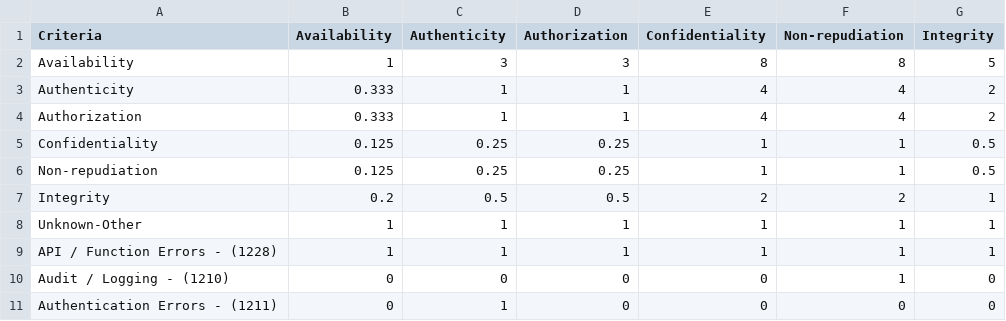
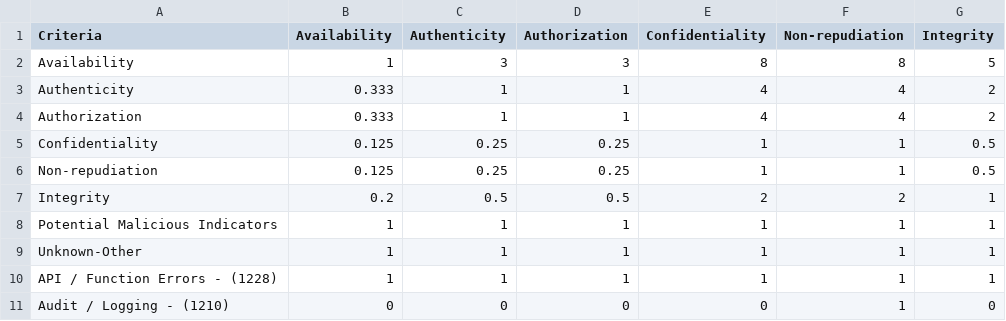
Before and after one commit to MSUSEL/msusel-pique-bin, a CSV file: src/main/resources/comparisons.csv, drawn as a sheet; only a part is shown; the shorter side is filled out with more unchanged rows.

```diff
--- a/src/main/resources/comparisons.csv
+++ b/src/main/resources/comparisons.csv
@@ -7,2 +7,3 @@ Non-repudiation,0.125,0.25,0.25,1,1,0.5
 Integrity,0.2,0.5,0.5,2,2,1
+Potential Malicious Indicators,1,1,1,1,1,1
 Unknown-Other,1,1,1,1,1,1
```
Also changed, not shown: 8 other files.
